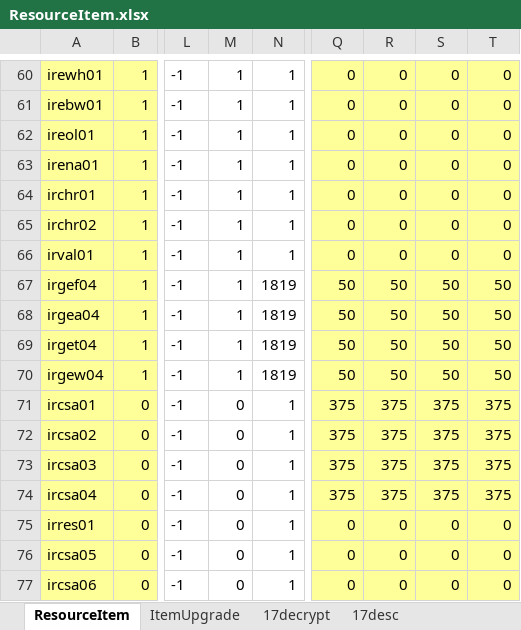
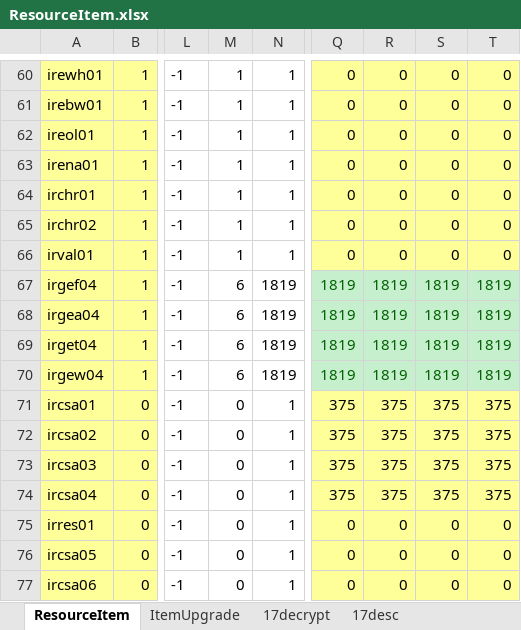
Before and after one commit to juangraydev/nexus-database, an Excel workbook: gu_in/Item.edf/17_ResourceItem/ResourceItem.xlsx, sheet ResourceItem, drawn as a sheet; only a part is shown, gaps mark what is left out; values as stored, in another font and other column widths than the file's, no borders; the diff names each change by its address in the sheet, - before the commit and + after, or states it on an @@ line.

```diff
--- a/gu_in/Item.edf/17_ResourceItem/ResourceItem.xlsx (sheet ResourceItem)
+++ b/gu_in/Item.edf/17_ResourceItem/ResourceItem.xlsx (sheet ResourceItem)
-M67:M70: 1
+M67:M70: 6
-Q67:Q70: 50
+Q67:Q70: 1819
@@ Q67:T70 fill: #FFFF99 → #C6EFCE, text colour: black → #006100 @@
-R67:R70: 50
+R67:R70: 1819
-S67:S70: 50
+S67:S70: 1819
-T67:T70: 50
+T67:T70: 1819
```
Also changed, not shown: sheet 17decrypt, gu_in/Item.edf/13_PotionItem/PotionItem.xlsx, gu_in/Item.edf/20_BootyItem/BootYItem.xlsx, 30 other files.
